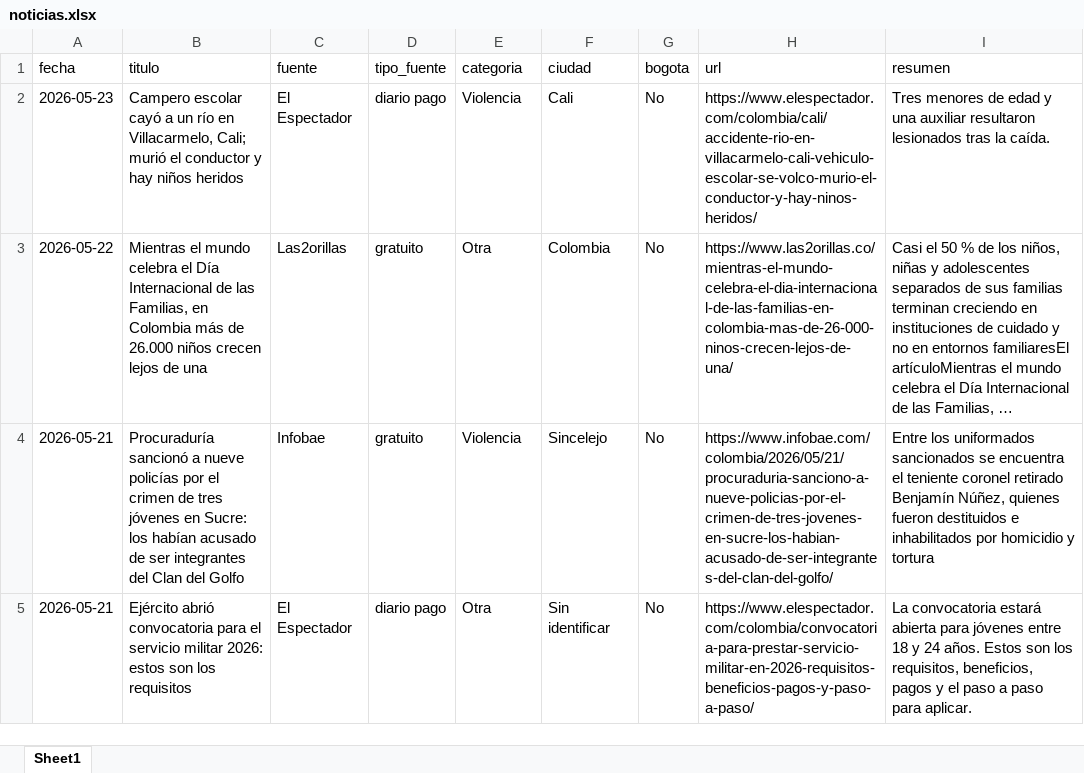
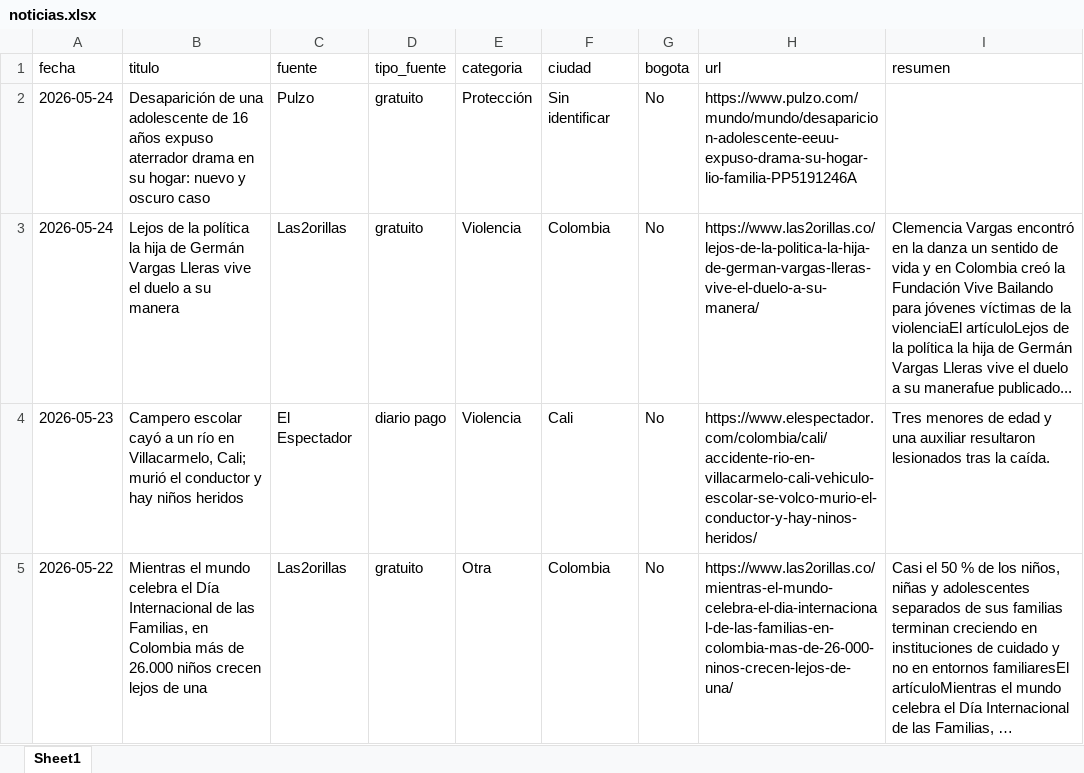
Before and after one commit to CarolinaHernandez2019/-monitoreo-noticias-juventud, an Excel workbook: data/noticias.xlsx, sheet Sheet1, drawn as a sheet; only a part is shown; the shorter side is filled out with more unchanged rows; long unchanged cells end in …; values as stored, in another font and other column widths than the file's, no borders; the diff names each change by its address in the sheet, - before the commit and + after, or states it on an @@ line.

```diff
--- a/data/noticias.xlsx (sheet Sheet1)
+++ b/data/noticias.xlsx (sheet Sheet1)
+row 2: 2026-05-24 | Desaparición de una adolescente de 16 años expuso aterrador drama en su hogar: nuevo y oscuro caso | Pulzo | gratuito | Protección | Sin identificar | No | https://www.pulzo.com/mundo/mundo/desaparicion-adolescente-eeuu-expuso-drama-su-hogar-lio-familia-PP5191246A
+row 3: 2026-05-24 | Lejos de la política la hija de Germán Vargas Lleras vive el duelo a su manera | Las2orillas | gratuito | Violencia | Colombia | No | https://www.las2orillas.co/lejos-de-la-politica-la-hija-de-german-vargas-lleras-vive-el-duelo-a-su-manera/ | Clemencia Vargas encontró en la danza un sentido de vida y en Colombia creó la Fundación Vive Bailando para jóvenes víctimas de la violenciaEl artículoLejos de la política la hija de Germán Vargas Lleras vive el duelo a su manerafue publicado...
```
